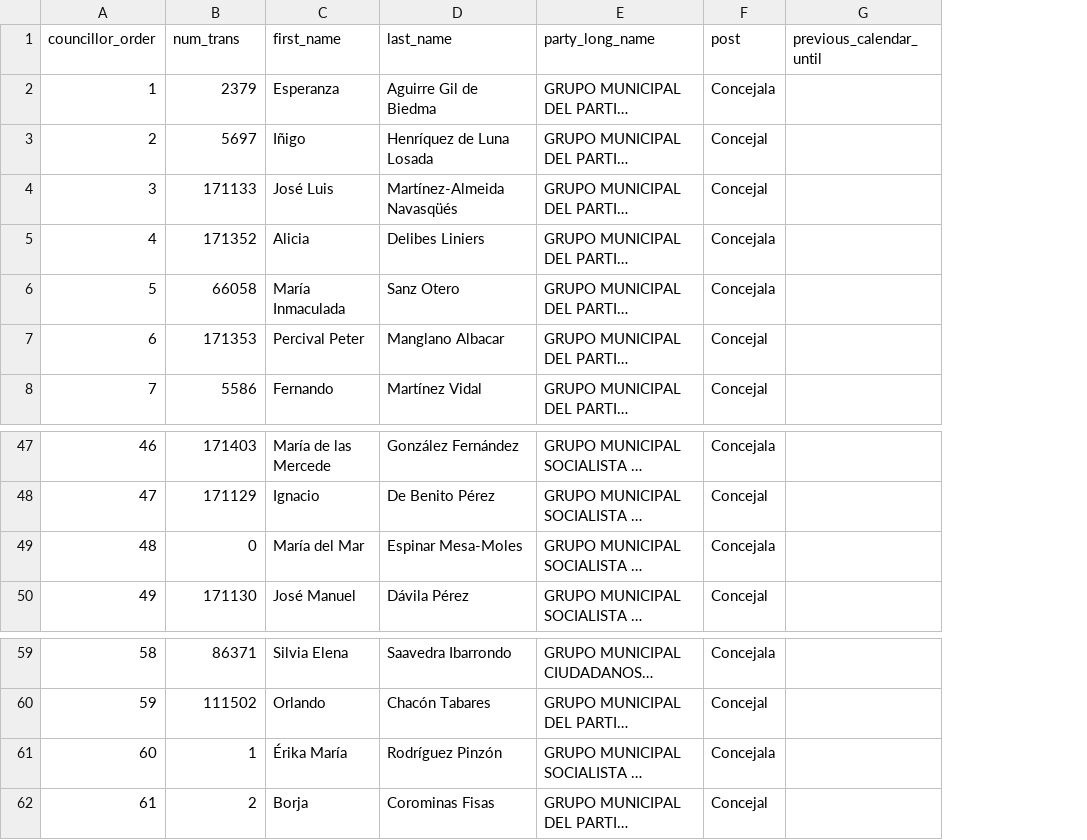
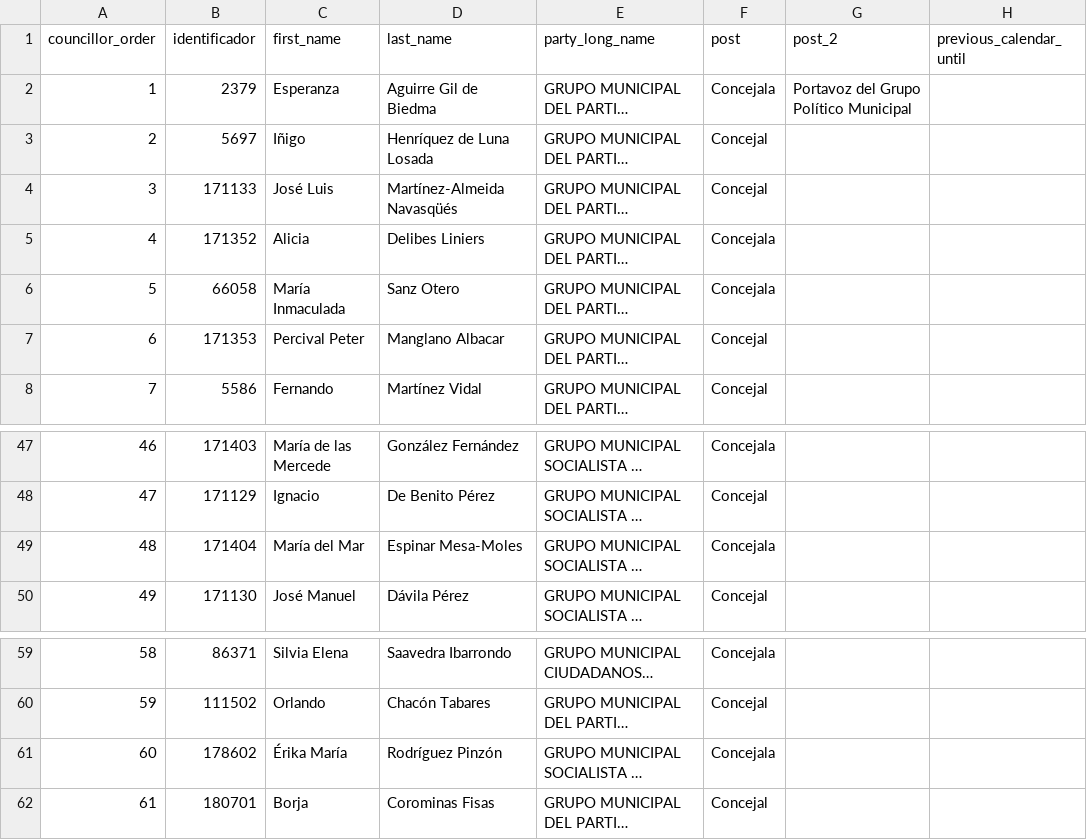
Before and after one commit to wairbut-m2c/transparencia, a CSV file: import-data/councillors.csv, drawn as a sheet; only a part is shown, gaps mark what is left out; long unchanged cells end in …; the diff names each change by its address in the sheet, - before the commit and + after, or states it on an @@ line.

Commit message:
Adds new councillor info

```diff
--- a/import-data/councillors.csv
+++ b/import-data/councillors.csv
+column G (post_2), row 2: Portavoz del Grupo Político Municipal
-B1: num_trans
+B1: identificador
-B49 (identificador): 0
+B49 (identificador): 171404
-B61 (identificador): 1
+B61 (identificador): 178602
-B62 (identificador): 2
+B62 (identificador): 180701
```
Also changed, not shown: 1 other file.
